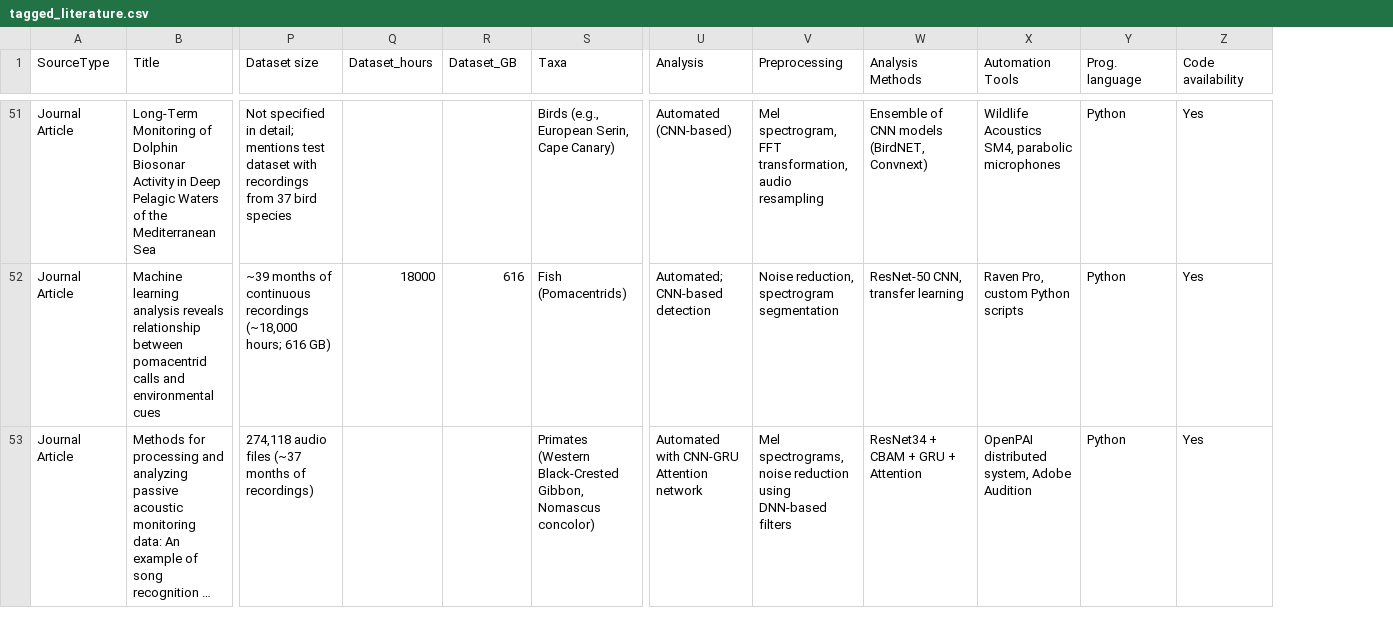
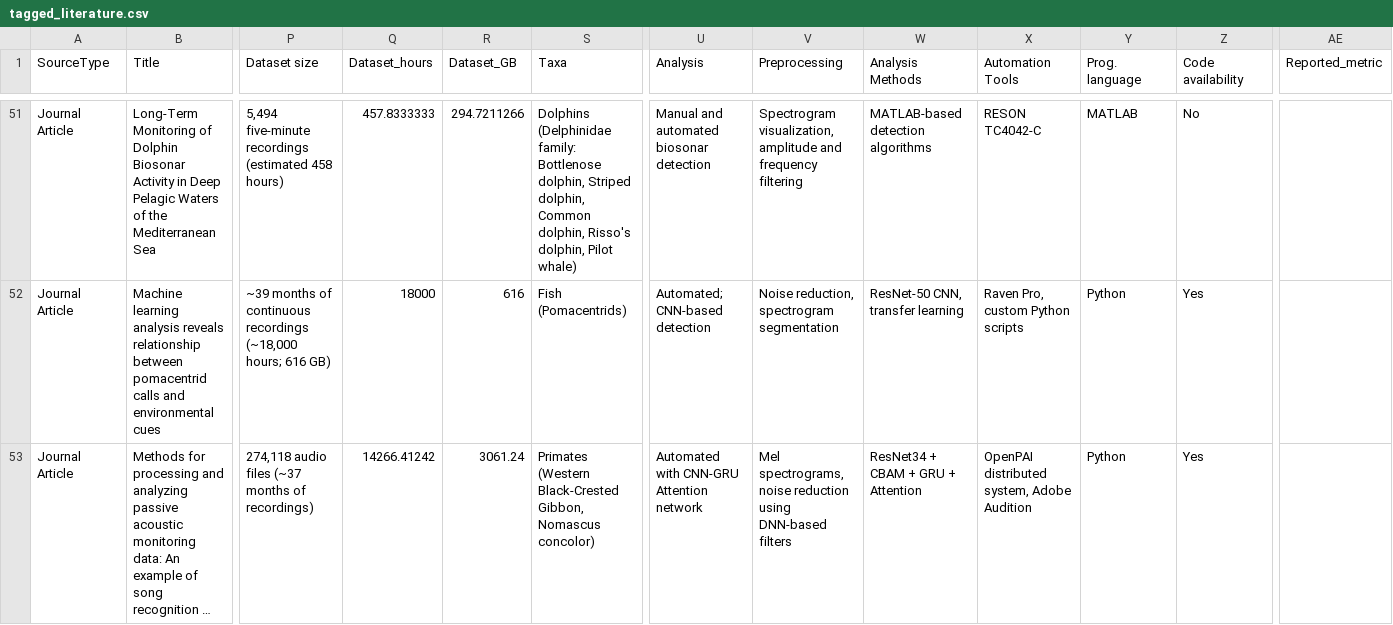
Before and after one commit to gibbona1/pam_lit_review, a CSV file: tagged_literature.csv, drawn as a sheet; only a part is shown, gaps mark what is left out; long unchanged cells end in …; the diff covers the shown part only; the diff names each change by its address in the sheet, - before the commit and + after, or states it on an @@ line.

Commit message:
add data size and duration data

```diff
--- a/tagged_literature.csv
+++ b/tagged_literature.csv
+column AE (Reported_metric), empty
-P51 (Dataset size): Not specified in detail; mentions test dataset with recordings from 37 bird species
+P51 (Dataset size): 5,494 five-minute recordings (estimated 458 hours)
-Q51 (Dataset_hours): (empty)
+Q51 (Dataset_hours): 457.8333333
-R51 (Dataset_GB): (empty)
+R51 (Dataset_GB): 294.7211266
-S51 (Taxa): Birds (e.g., European Serin, Cape Canary)
+S51 (Taxa): Dolphins (Delphinidae family: Bottlenose dolphin, Striped dolphin, Common dolphin, Risso's dolphin, Pilot whale)
-U51 (Analysis): Automated (CNN-based)
+U51 (Analysis): Manual and automated biosonar detection
-V51 (Preprocessing): Mel spectrogram, FFT transformation, audio resampling
+V51 (Preprocessing): Spectrogram visualization, amplitude and frequency filtering
-W51 (Analysis Methods): Ensemble of CNN models (BirdNET, Convnext)
+W51 (Analysis Methods): MATLAB-based detection algorithms
-X51 (Automation Tools): Wildlife Acoustics SM4, parabolic microphones
+X51 (Automation Tools): RESON TC4042-C
-Y51 (Prog. language): Python
+Y51 (Prog. language): MATLAB
-Z51 (Code availability): Yes
+Z51 (Code availability): No
-Q53 (Dataset_hours): (empty)
+Q53 (Dataset_hours): 14266.41242
-R53 (Dataset_GB): (empty)
+R53 (Dataset_GB): 3061.24
```
Also changed, not shown: 86 edited cells elsewhere in this file.
